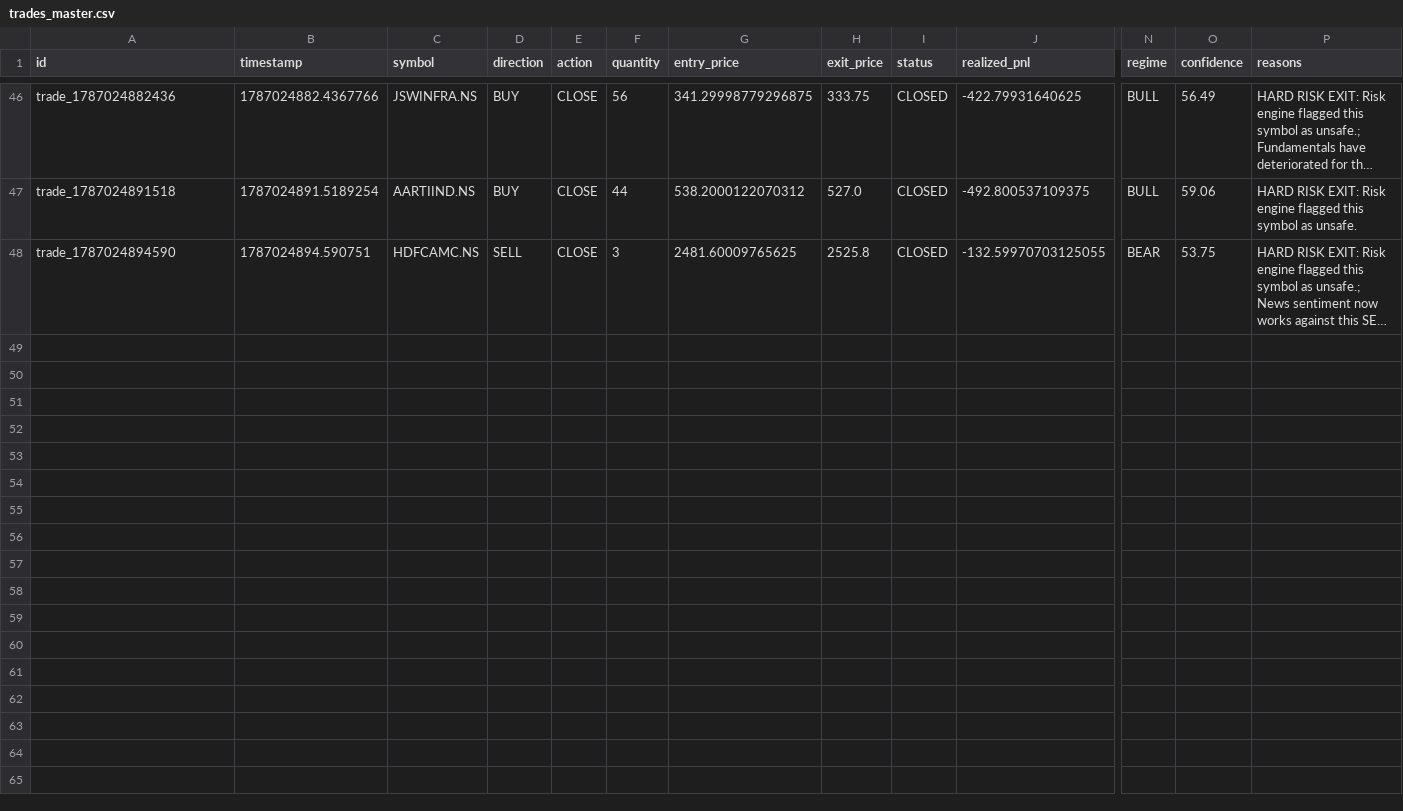
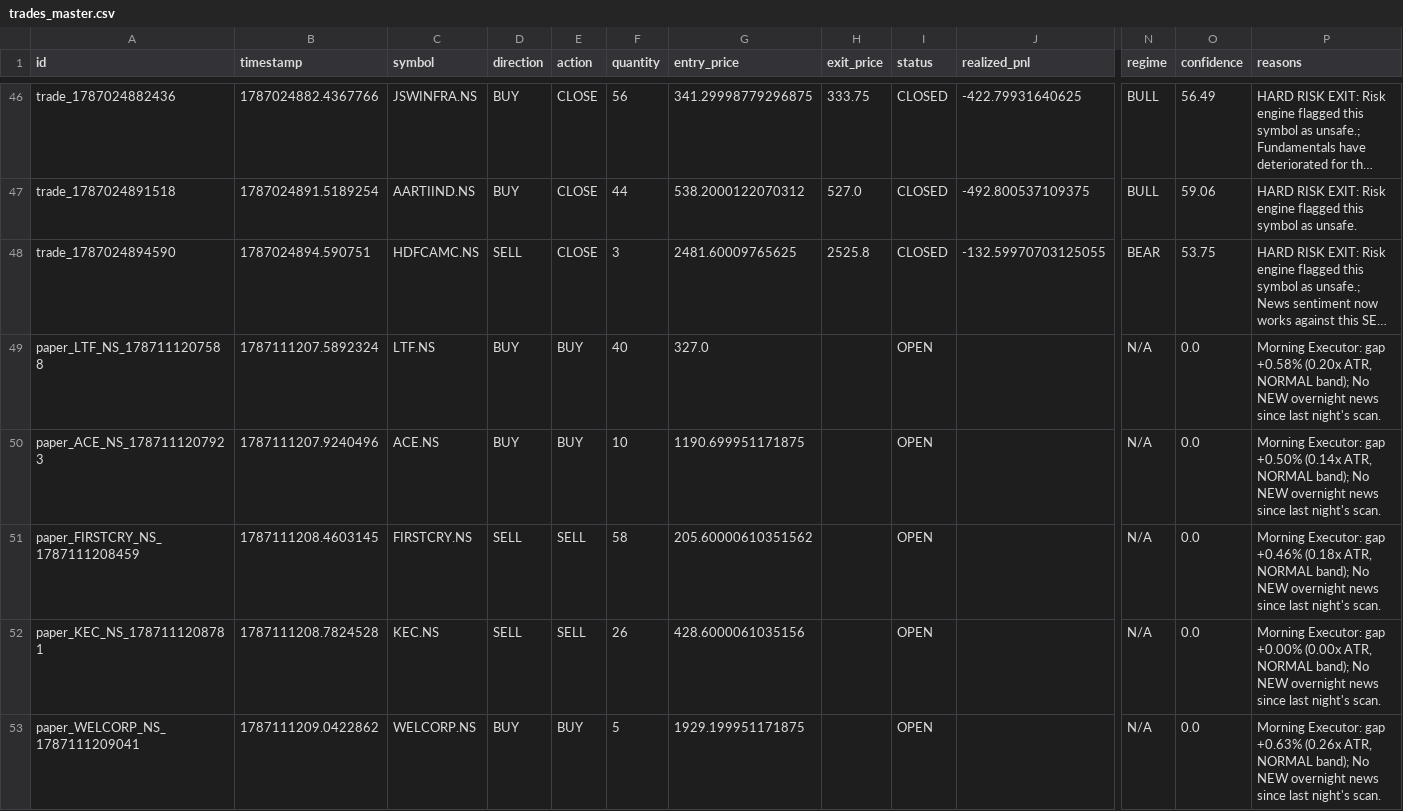
Before and after one commit to kkrsaini-engineer/PRO_TRADER, a CSV file: storage/trades/trades_master.csv, drawn as a sheet; only a part is shown, gaps mark what is left out; long unchanged cells end in …; rows hold the shown columns only; the diff covers the shown part only; the diff names each change by its address in the sheet, - before the commit and + after, or states it on an @@ line.

```diff
--- a/storage/trades/trades_master.csv
+++ b/storage/trades/trades_master.csv
+row 49: paper_LTF_NS_1787111207588 | 1787111207.5892324 | LTF.NS | BUY | BUY | 40 | 327.0 |  | OPEN |  | N/A | 0.0 | Morning Executor: gap +0.58% (0.20x ATR, NORMAL band); No NEW overnight news since last night's scan.
+row 50: paper_ACE_NS_1787111207923 | 1787111207.9240496 | ACE.NS | BUY | BUY | 10 | 1190.699951171875 |  | OPEN |  | N/A | 0.0 | Morning Executor: gap +0.50% (0.14x ATR, NORMAL band); No NEW overnight news since last night's scan.
+row 51: paper_FIRSTCRY_NS_1787111208459 | 1787111208.4603145 | FIRSTCRY.NS | SELL | SELL | 58 | 205.60000610351562 |  | OPEN |  | N/A | 0.0 | Morning Executor: gap +0.46% (0.18x ATR, NORMAL band); No NEW overnight news since last night's scan.
+row 52: paper_KEC_NS_1787111208781 | 1787111208.7824528 | KEC.NS | SELL | SELL | 26 | 428.6000061035156 |  | OPEN |  | N/A | 0.0 | Morning Executor: gap +0.00% (0.00x ATR, NORMAL band); No NEW overnight news since last night's scan.
+row 53: paper_WELCORP_NS_1787111209041 | 1787111209.0422862 | WELCORP.NS | BUY | BUY | 5 | 1929.199951171875 |  | OPEN |  | N/A | 0.0 | Morning Executor: gap +0.63% (0.26x ATR, NORMAL band); No NEW overnight news since last night's scan.
```
Also changed, not shown: 12 added rows elsewhere in this file, 37 other files.
